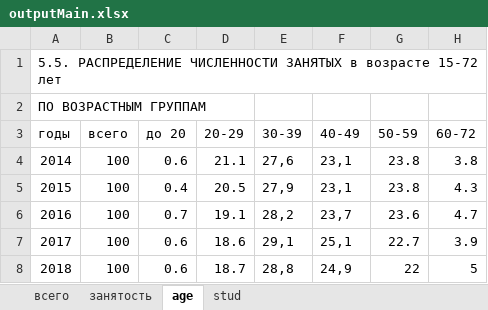
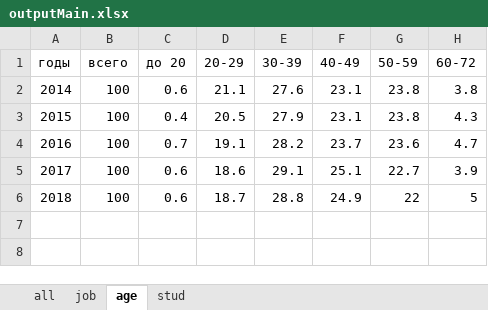
Before and after one commit to egorserdyuk/Diploma, an Excel workbook: analyze/outputMain.xlsx, sheet age, drawn as a sheet; values as stored, in another font and other column widths than the file's, no borders; removed rows and columns are numbered as before the commit, all else as after; the diff names each change by its address in the sheet, - before the commit and + after, or states it on an @@ line.

```diff
--- a/analyze/outputMain.xlsx (sheet age)
+++ b/analyze/outputMain.xlsx (sheet age)
-sheet tab: всего
+sheet tab: all
-sheet tab: занятость
+sheet tab: job
-row 1: 5.5. РАСПРЕДЕЛЕНИЕ ЧИСЛЕННОСТИ ЗАНЯТЫХ в возрасте 15-72 лет
-row 2: ПО ВОЗРАСТНЫМ ГРУППАМ
-E2 (30-39): 27,6
+E2 (30-39): 27.6
-F2:F3 (40-49): 23,1
+F2:F3 (40-49): 23.1
-E3 (30-39): 27,9
+E3 (30-39): 27.9
-E4 (30-39): 28,2
+E4 (30-39): 28.2
-F4 (40-49): 23,7
+F4 (40-49): 23.7
-E5 (30-39): 29,1
+E5 (30-39): 29.1
-F5 (40-49): 25,1
+F5 (40-49): 25.1
-E6 (30-39): 28,8
+E6 (30-39): 28.8
-F6 (40-49): 24,9
+F6 (40-49): 24.9
```
Also changed, not shown: sheet job, sheet stud, analyze/outputAll1.xlsx, analyze/outputAll2.xlsx, 10 other files.
